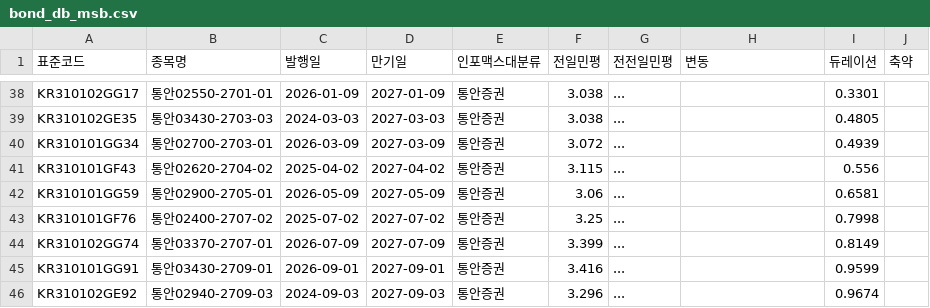
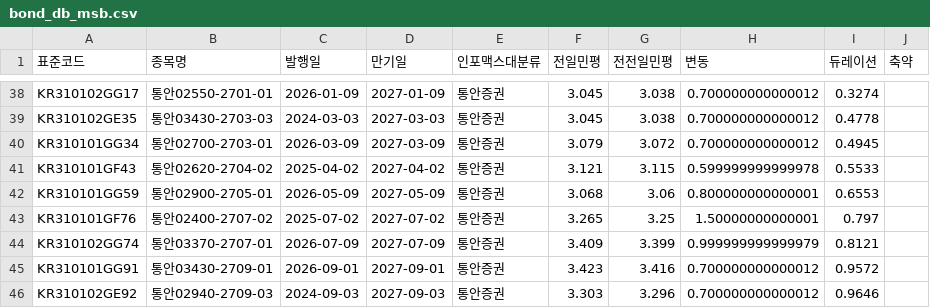
Before and after one commit to kriskang02-max/market_db_dashboard, a CSV file: bond_db_msb.csv, drawn as a sheet; only a part is shown, gaps mark what is left out; the diff covers the shown part only; the diff names each change by its address in the sheet, - before the commit and + after, or states it on an @@ line.

```diff
--- a/bond_db_msb.csv
+++ b/bond_db_msb.csv
-F38:F39 (전일민평): 3.038
+F38:F39 (전일민평): 3.045
-G38:G39 (전전일민평): ...
+G38:G39 (전전일민평): 3.038
-H38:H40 (변동): (empty)
+H38:H40 (변동): 0.700000000000012
-I38 (듀레이션): 0.3301
+I38 (듀레이션): 0.3274
-I39 (듀레이션): 0.4805
+I39 (듀레이션): 0.4778
-F40 (전일민평): 3.072
+F40 (전일민평): 3.079
-G40 (전전일민평): ...
+G40 (전전일민평): 3.072
-I40 (듀레이션): 0.4939
+I40 (듀레이션): 0.4945
-F41 (전일민평): 3.115
+F41 (전일민평): 3.121
-G41 (전전일민평): ...
+G41 (전전일민평): 3.115
-H41 (변동): (empty)
+H41 (변동): 0.599999999999978
-I41 (듀레이션): 0.556
+I41 (듀레이션): 0.5533
-F42 (전일민평): 3.06
+F42 (전일민평): 3.068
-G42 (전전일민평): ...
+G42 (전전일민평): 3.06
-H42 (변동): (empty)
+H42 (변동): 0.800000000000001
-I42 (듀레이션): 0.6581
+I42 (듀레이션): 0.6553
-F43 (전일민평): 3.25
+F43 (전일민평): 3.265
-G43 (전전일민평): ...
+G43 (전전일민평): 3.25
-H43 (변동): (empty)
+H43 (변동): 1.50000000000001
-I43 (듀레이션): 0.7998
+I43 (듀레이션): 0.797
-F44 (전일민평): 3.399
+F44 (전일민평): 3.409
-G44 (전전일민평): ...
+G44 (전전일민평): 3.399
-H44 (변동): (empty)
+H44 (변동): 0.999999999999979
-I44 (듀레이션): 0.8149
+I44 (듀레이션): 0.8121
-F45 (전일민평): 3.416
+F45 (전일민평): 3.423
-G45 (전전일민평): ...
+G45 (전전일민평): 3.416
-H45:H46 (변동): (empty)
+H45:H46 (변동): 0.700000000000012
-I45 (듀레이션): 0.9599
+I45 (듀레이션): 0.9572
-F46 (전일민평): 3.296
+F46 (전일민평): 3.303
-G46 (전전일민평): ...
+G46 (전전일민평): 3.296
-I46 (듀레이션): 0.9674
+I46 (듀레이션): 0.9646
```
Also changed, not shown: 118 edited cells elsewhere in this file, 5 other files.
